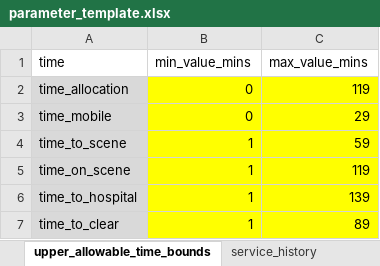
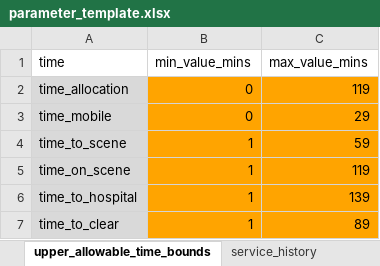
Before and after one commit to Bergam0t/DAA_DES, an Excel workbook: app/inputs/parameter_template.xlsx, sheet upper_allowable_time_bounds, drawn as a sheet; values as stored, in another font and other column widths than the file's, no borders; table styles not drawn; the diff names each change by its address in the sheet, - before the commit and + after, or states it on an @@ line.

```diff
--- a/app/inputs/parameter_template.xlsx (sheet upper_allowable_time_bounds)
+++ b/app/inputs/parameter_template.xlsx (sheet upper_allowable_time_bounds)
-B2:C7 fill: #FFFF00
+B2:C7 fill: #FFA400
```
Also changed, not shown: sheet callsign_registration_lookup, sheet additional_parameters, sheet service_schedules_by_model, sheet service_history, sheet rota_start_end_months, other sheet tabs, formulas that keep their value, app/inputs/parameter_template_test.xlsx, 2 other files.
